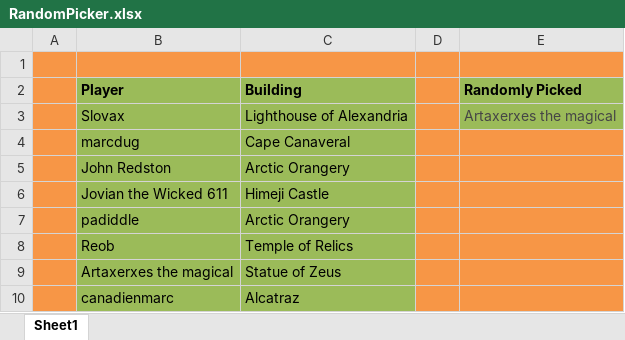
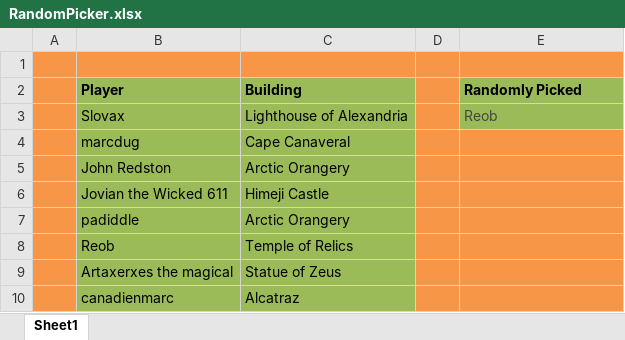
Before and after one commit to LazarusLottery/LazarusLottery.github.io, an Excel workbook: RandomPicker.xlsx, sheet Sheet1, drawn as a sheet; values as stored, in another font and other column widths than the file's, no borders; the diff names each change by its address in the sheet, - before the commit and + after, or states it on an @@ line.

```diff
--- a/RandomPicker.xlsx (sheet Sheet1)
+++ b/RandomPicker.xlsx (sheet Sheet1)
-E3 (Randomly Picked): Artaxerxes the magical
+E3 (Randomly Picked): Reob
```
Also changed, not shown: 2 other files.
